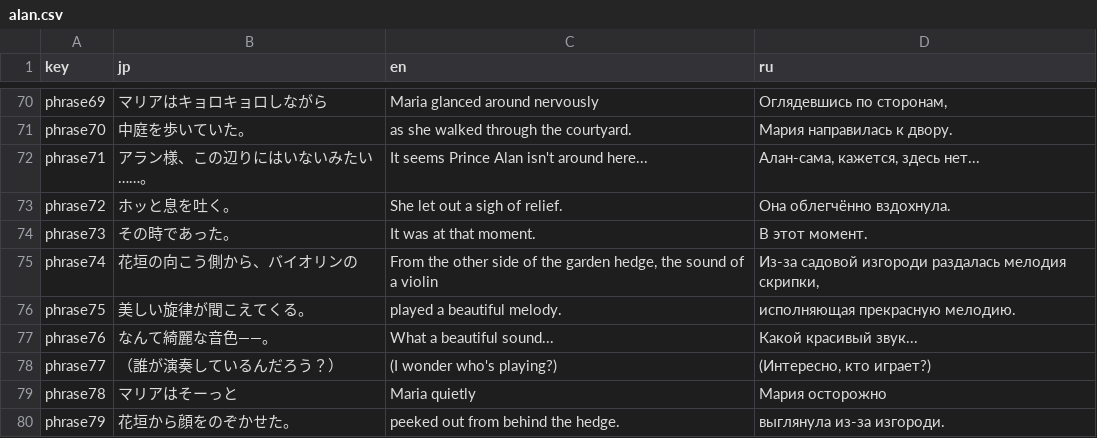
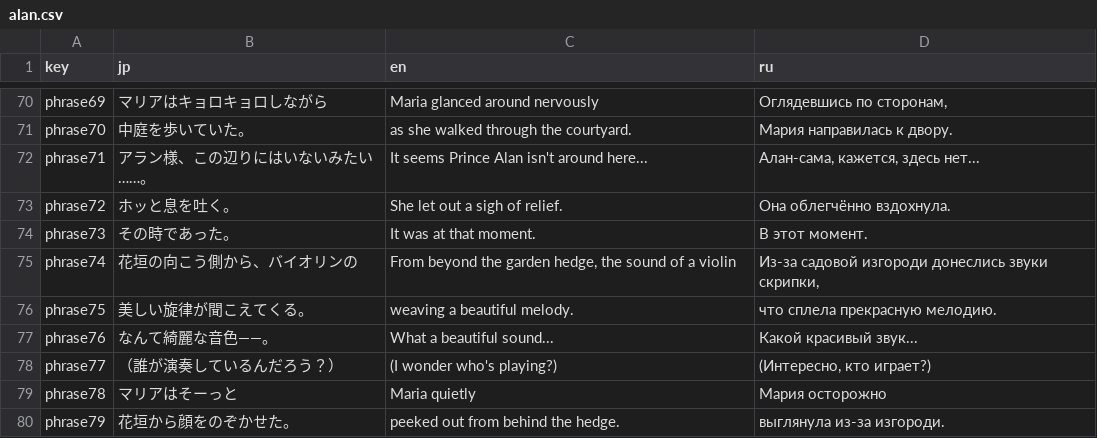
Before and after one commit to FortuneLoverNovel/origin, a CSV file: locals/alan.csv, drawn as a sheet; only a part is shown, gaps mark what is left out; the diff covers the shown part only.

```diff
--- a/locals/alan.csv
+++ b/locals/alan.csv
@@ -74,4 +74,4 @@ phrase72,ホッと息を吐く。,"She let out a sigh of relief.","Она обл
 phrase73,その時であった。,"It was at that moment.","В этот момент."
-phrase74,花垣の向こう側から、バイオリンの,"From the other side of the garden hedge, the sound of a violin","Из-за садовой изгороди раздалась мелодия скрипки,"
-phrase75,美しい旋律が聞こえてくる。,"played a beautiful melody.","исполняющая прекрасную мелодию."
+phrase74,花垣の向こう側から、バイオリンの,"From beyond the garden hedge, the sound of a violin","Из-за садовой изгороди донеслись звуки скрипки,"
+phrase75,美しい旋律が聞こえてくる。,"weaving a beautiful melody.","что сплела прекрасную мелодию."
 phrase76,なんて綺麗な音色――。,"What a beautiful sound...","Какой красивый звук..."
```
Also changed, not shown: 31 edited cells elsewhere in this file, locals/gio.csv, locals/keeth.csv, 9 other files.
